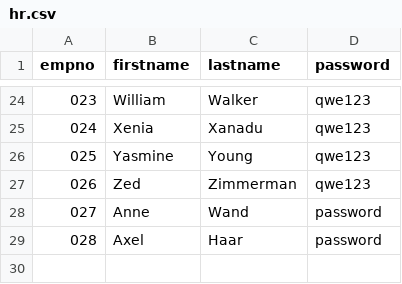
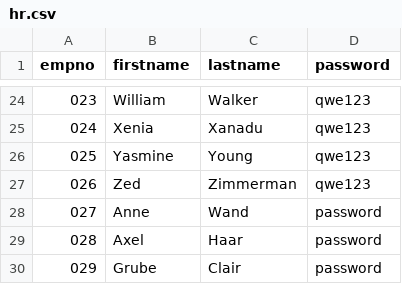
Before and after one commit to achimmertens/IAM, a CSV file: midpoint/hr.csv, drawn as a sheet; only a part is shown, gaps mark what is left out; the diff names each change by its address in the sheet, - before the commit and + after, or states it on an @@ line.

```diff
--- a/midpoint/hr.csv
+++ b/midpoint/hr.csv
+row 30: 029 | Grube | Clair | password
```
Also changed, not shown: 7 other files.
